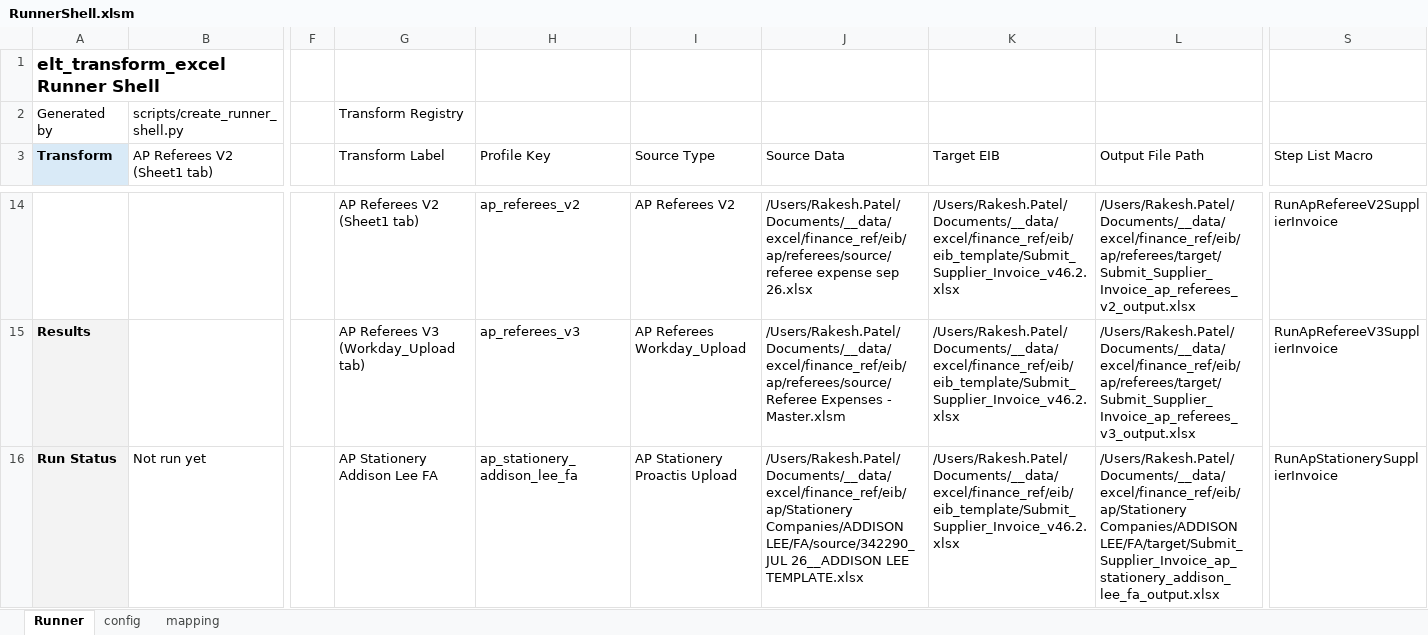
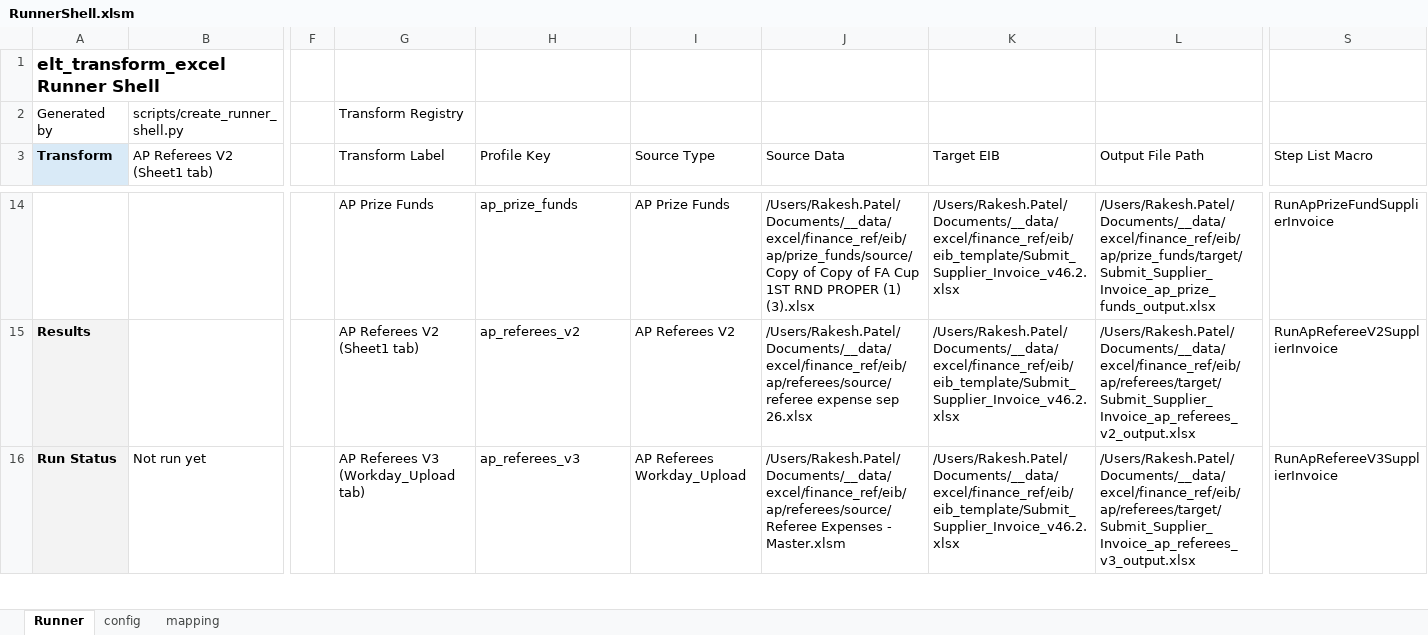
Before and after one commit to rpatel-fa/fa_workday_etl, an Excel workbook: implementations/elt_transform_excel/runner_shell/RunnerShell.xlsm, sheet Runner, drawn as a sheet; only a part is shown, gaps mark what is left out; values as stored, in another font and other column widths than the file's, no borders; the diff covers the shown part only; the diff names each change by its address in the sheet, - before the commit and + after, or states it on an @@ line.

```diff
--- a/implementations/elt_transform_excel/runner_shell/RunnerShell.xlsm (sheet Runner)
+++ b/implementations/elt_transform_excel/runner_shell/RunnerShell.xlsm (sheet Runner)
-G14 (Transform Label): AP Referees V2 (Sheet1 tab)
+G14 (Transform Label): AP Prize Funds
-H14 (Profile Key): ap_referees_v2
+H14 (Profile Key): ap_prize_funds
-I14 (Source Type): AP Referees V2
+I14 (Source Type): AP Prize Funds
-J14 (Source Data): /Users/Rakesh.Patel/Documents/__data/excel/finance_ref/eib/ap/referees/source/referee expense sep 26.xlsx
+J14 (Source Data): /Users/Rakesh.Patel/Documents/__data/excel/finance_ref/eib/ap/prize_funds/source/Copy of Copy of FA Cup 1ST RND PROPER (1) (3).xlsx
-L14 (Output File Path): /Users/Rakesh.Patel/Documents/__data/excel/finance_ref/eib/ap/referees/target/Submit_Supplier_Invoice_ap_referees_v2_output.xlsx
+L14 (Output File Path): /Users/Rakesh.Patel/Documents/__data/excel/finance_ref/eib/ap/prize_funds/target/Submit_Supplier_Invoice_ap_prize_funds_output.xlsx
-S14 (Step List Macro): RunApRefereeV2SupplierInvoice
+S14 (Step List Macro): RunApPrizeFundSupplierInvoice
-G15 (Transform Label): AP Referees V3 (Workday_Upload tab)
+G15 (Transform Label): AP Referees V2 (Sheet1 tab)
-H15 (Profile Key): ap_referees_v3
+H15 (Profile Key): ap_referees_v2
-I15 (Source Type): AP Referees Workday_Upload
+I15 (Source Type): AP Referees V2
-J15 (Source Data): /Users/Rakesh.Patel/Documents/__data/excel/finance_ref/eib/ap/referees/source/Referee Expenses - Master.xlsm
+J15 (Source Data): /Users/Rakesh.Patel/Documents/__data/excel/finance_ref/eib/ap/referees/source/referee expense sep 26.xlsx
-L15 (Output File Path): /Users/Rakesh.Patel/Documents/__data/excel/finance_ref/eib/ap/referees/target/Submit_Supplier_Invoice_ap_referees_v3_output.xlsx
+L15 (Output File Path): /Users/Rakesh.Patel/Documents/__data/excel/finance_ref/eib/ap/referees/target/Submit_Supplier_Invoice_ap_referees_v2_output.xlsx
-S15 (Step List Macro): RunApRefereeV3SupplierInvoice
+S15 (Step List Macro): RunApRefereeV2SupplierInvoice
-G16 (Transform Label): AP Stationery Addison Lee FA
+G16 (Transform Label): AP Referees V3 (Workday_Upload tab)
-H16 (Profile Key): ap_stationery_addison_lee_fa
+H16 (Profile Key): ap_referees_v3
-I16 (Source Type): AP Stationery Proactis Upload
+I16 (Source Type): AP Referees Workday_Upload
-J16 (Source Data): /Users/Rakesh.Patel/Documents/__data/excel/finance_ref/eib/ap/Stationery Companies/ADDISON LEE/FA/source/342290_JUL 26__ADDISON LEE TEMPLATE.xlsx
+J16 (Source Data): /Users/Rakesh.Patel/Documents/__data/excel/finance_ref/eib/ap/referees/source/Referee Expenses - Master.xlsm
-L16 (Output File Path): /Users/Rakesh.Patel/Documents/__data/excel/finance_ref/eib/ap/Stationery Companies/ADDISON LEE/FA/target/Submit_Supplier_Invoice_ap_stationery_addison_lee_fa_output.xlsx
+L16 (Output File Path): /Users/Rakesh.Patel/Documents/__data/excel/finance_ref/eib/ap/referees/target/Submit_Supplier_Invoice_ap_referees_v3_output.xlsx
-S16 (Step List Macro): RunApStationerySupplierInvoice
+S16 (Step List Macro): RunApRefereeV3SupplierInvoice
```
Also changed, not shown: 1 added row and 86 edited cells elsewhere in this sheet, sheet config, 5 other files.
